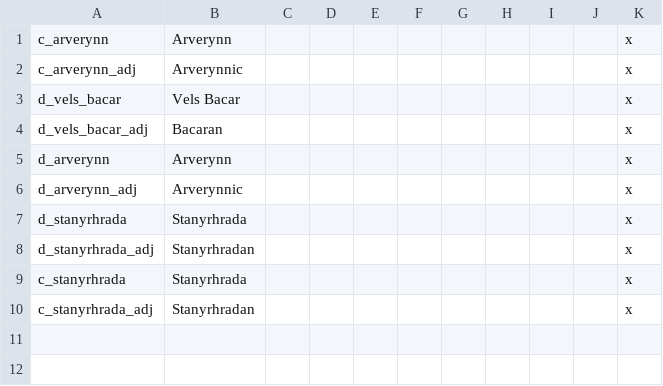
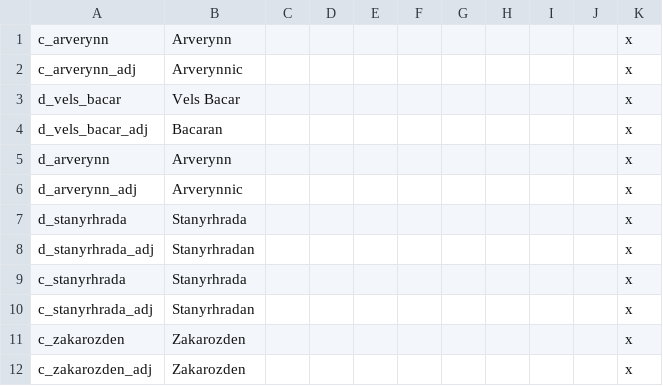
Before and after one commit to trashb0at/Crusader-Ynns, a CSV file: localisation/0000_landed_titles.csv, drawn as a sheet; the diff names each change by its address in the sheet, - before the commit and + after, or states it on an @@ line.

```diff
--- a/localisation/0000_landed_titles.csv
+++ b/localisation/0000_landed_titles.csv
+row 11: c_zakarozden | Zakarozden |  |  |  |  |  |  |  |  | x
+row 12: c_zakarozden_adj | Zakarozden |  |  |  |  |  |  |  |  | x
```
Also changed, not shown: map/definition.csv, 7 other files.
